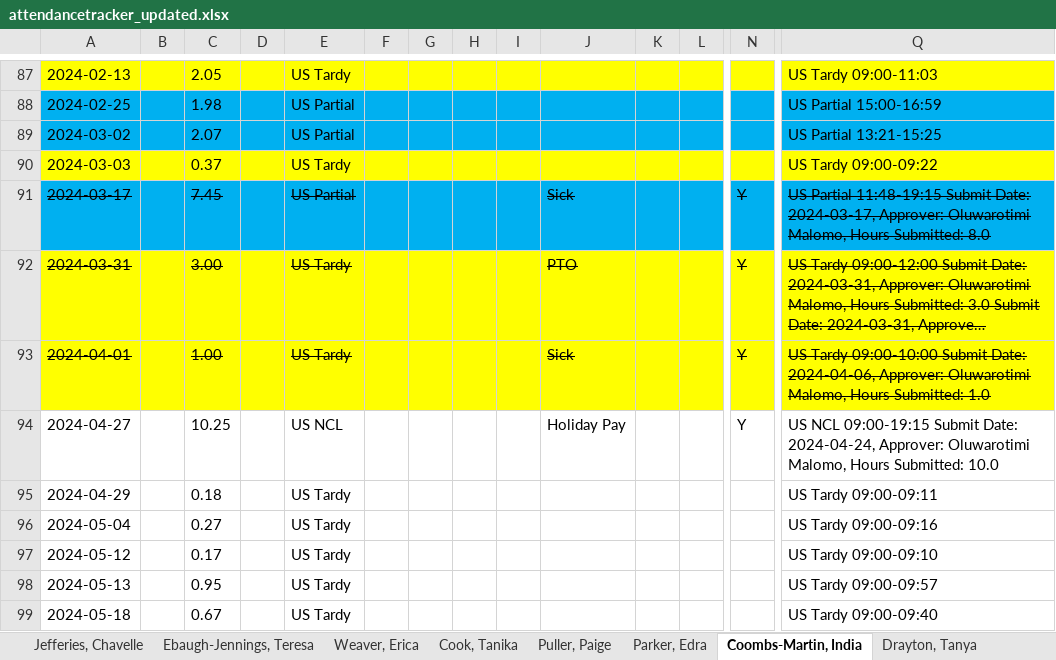
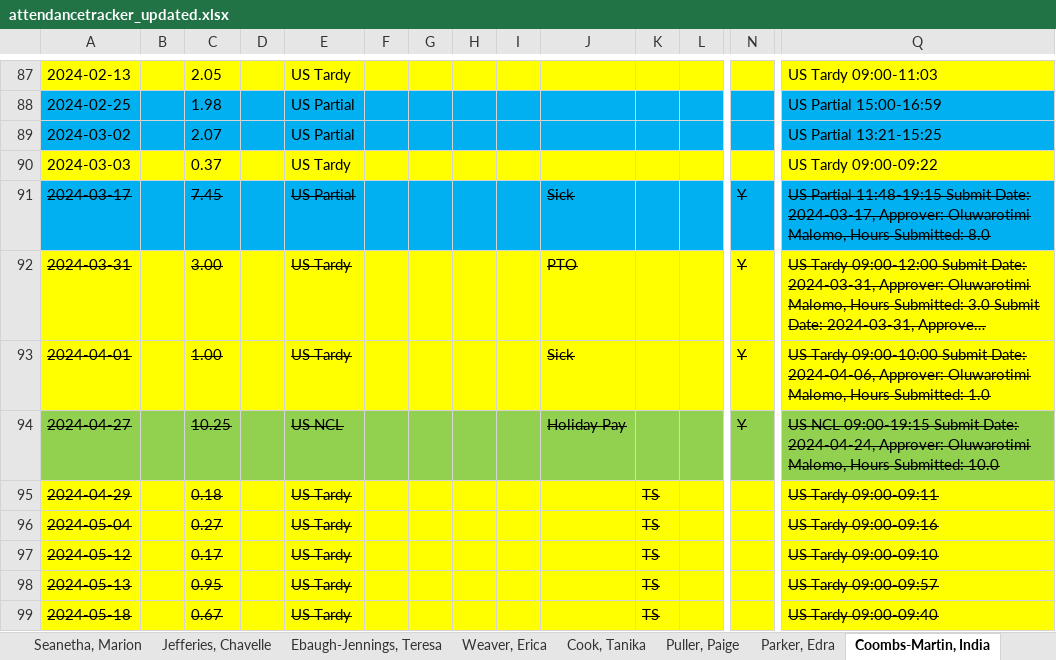
Before and after one commit to TimiMalomo/AttendanceTracker, an Excel workbook: attendancetracker_updated.xlsx, sheet Coombs-Martin, India, drawn as a sheet; only a part is shown, gaps mark what is left out; long unchanged cells end in …; values as stored, in another font and other column widths than the file's, no borders; conditional formats not drawn; the diff covers the shown part only; the diff names each change by its address in the sheet, - before the commit and + after, or states it on an @@ line.

```diff
--- a/attendancetracker_updated.xlsx (sheet Coombs-Martin, India)
+++ b/attendancetracker_updated.xlsx (sheet Coombs-Martin, India)
+sheet tab: Seanetha, Marion
-A94:A99 strikethrough: off
+A94:A99 strikethrough: on
-A94:Q94 fill: none
+A94:Q94 fill: #92D050
-C94:C99 strikethrough: off
+C94:C99 strikethrough: on
-E94:E99 strikethrough: off
+E94:E99 strikethrough: on
-J94 strikethrough: off
+J94 strikethrough: on
-N94 strikethrough: off
+N94 strikethrough: on
-Q94:Q99 strikethrough: off
+Q94:Q99 strikethrough: on
-A95:Q99 fill: none
+A95:Q99 fill: #FFFF00
-K95:K99: (empty)
+K95:K99: TS
```
Also changed, not shown: cell formats elsewhere in this sheet, sheet Thompson, Dennis, sheet Weaver, Erica, sheet Pisieczko, Bettina, sheet Template, sheet Ebaugh-Jennings, Teresa, sheet Puller, Paige, 5 more sheets, other sheet tabs, 1 other file.
